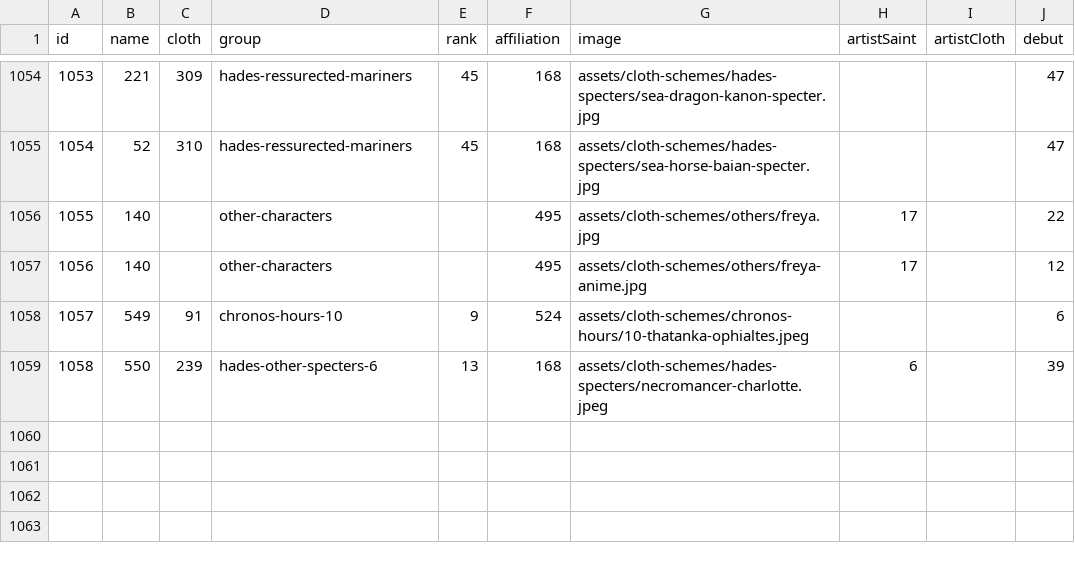
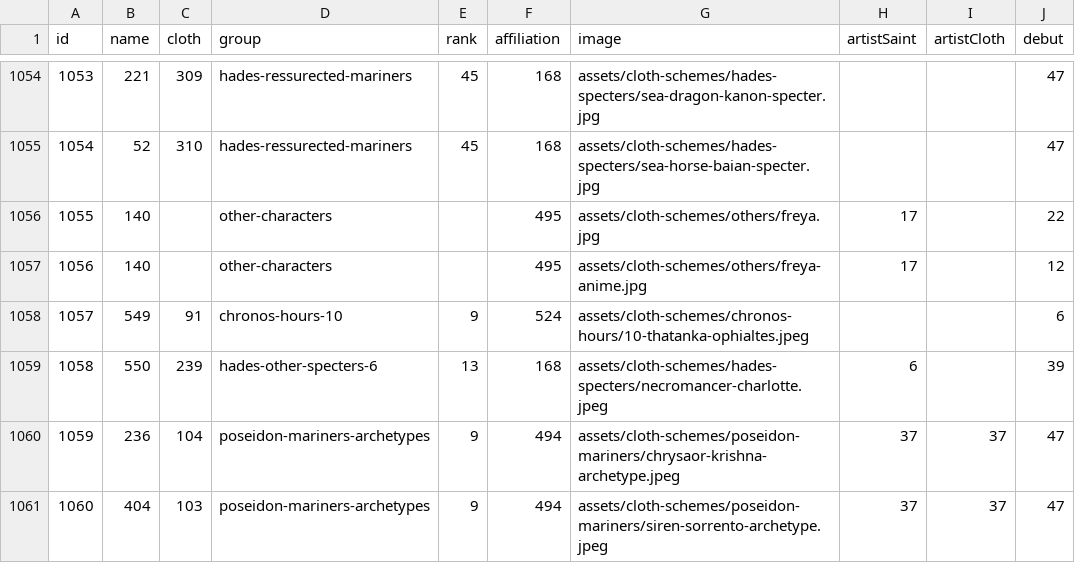
Before and after one commit to diegochagas/saint-seiya-api, a CSV file: backend/src/data/csv/saints.csv, drawn as a sheet; only a part is shown, gaps mark what is left out; the diff names each change by its address in the sheet, - before the commit and + after, or states it on an @@ line.

```diff
--- a/backend/src/data/csv/saints.csv
+++ b/backend/src/data/csv/saints.csv
+row 1060: 1059 | 236 | 104 | poseidon-mariners-archetypes | 9 | 494 | assets/cloth-schemes/poseidon-mariners/chrysaor-krishna-archetype.jpeg | 37 | 37 | 47
+row 1061: 1060 | 404 | 103 | poseidon-mariners-archetypes | 9 | 494 | assets/cloth-schemes/poseidon-mariners/siren-sorrento-archetype.jpeg | 37 | 37 | 47
```
Also changed, not shown: backend/src/data/csv/artists.csv, backend/src/data/csv/clothes.csv, 12 other files.
